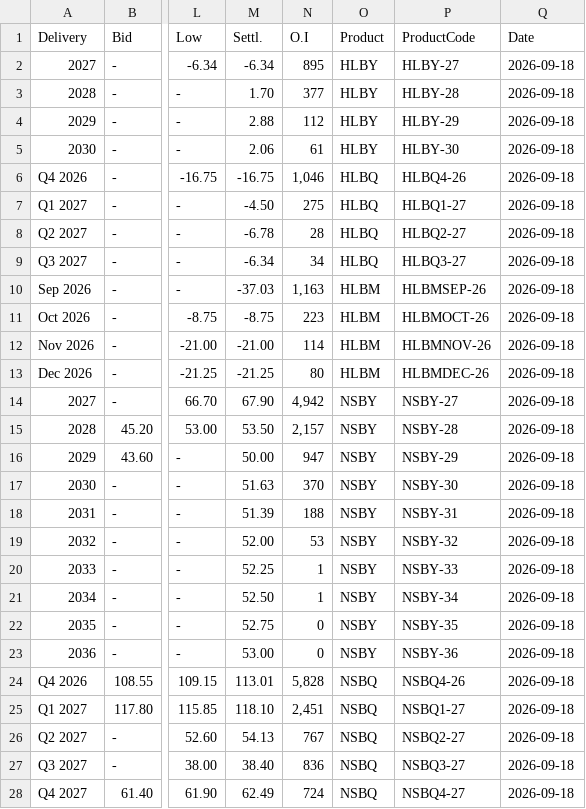
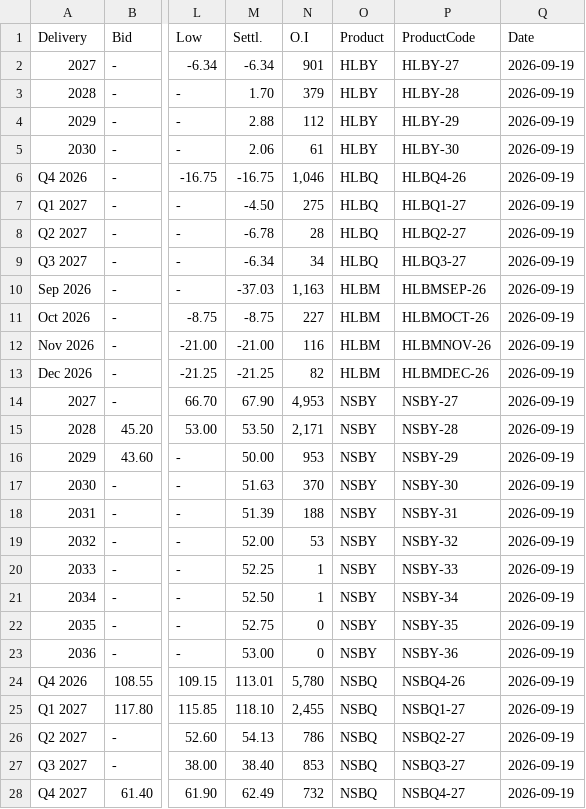
Before and after one commit to rikuisotalus-ux/Euronext-kaikki-tieto, a CSV file: combined_settlement.csv, drawn as a sheet; only a part is shown, gaps mark what is left out; the diff covers the shown part only; the diff names each change by its address in the sheet, - before the commit and + after, or states it on an @@ line.

```diff
--- a/combined_settlement.csv
+++ b/combined_settlement.csv
-N2 (O.I): 895
+N2 (O.I): 901
-Q2:Q28 (Date): 2026-09-18
+Q2:Q28 (Date): 2026-09-19
-N3 (O.I): 377
+N3 (O.I): 379
-N11 (O.I): 223
+N11 (O.I): 227
-N12 (O.I): 114
+N12 (O.I): 116
-N13 (O.I): 80
+N13 (O.I): 82
-N14 (O.I): 4,942
+N14 (O.I): 4,953
-N15 (O.I): 2,157
+N15 (O.I): 2,171
-N16 (O.I): 947
+N16 (O.I): 953
-N24 (O.I): 5,828
+N24 (O.I): 5,780
-N25 (O.I): 2,451
+N25 (O.I): 2,455
-N26 (O.I): 767
+N26 (O.I): 786
-N27 (O.I): 836
+N27 (O.I): 853
-N28 (O.I): 724
+N28 (O.I): 732
```
Also changed, not shown: 16 edited cells elsewhere in this file.
